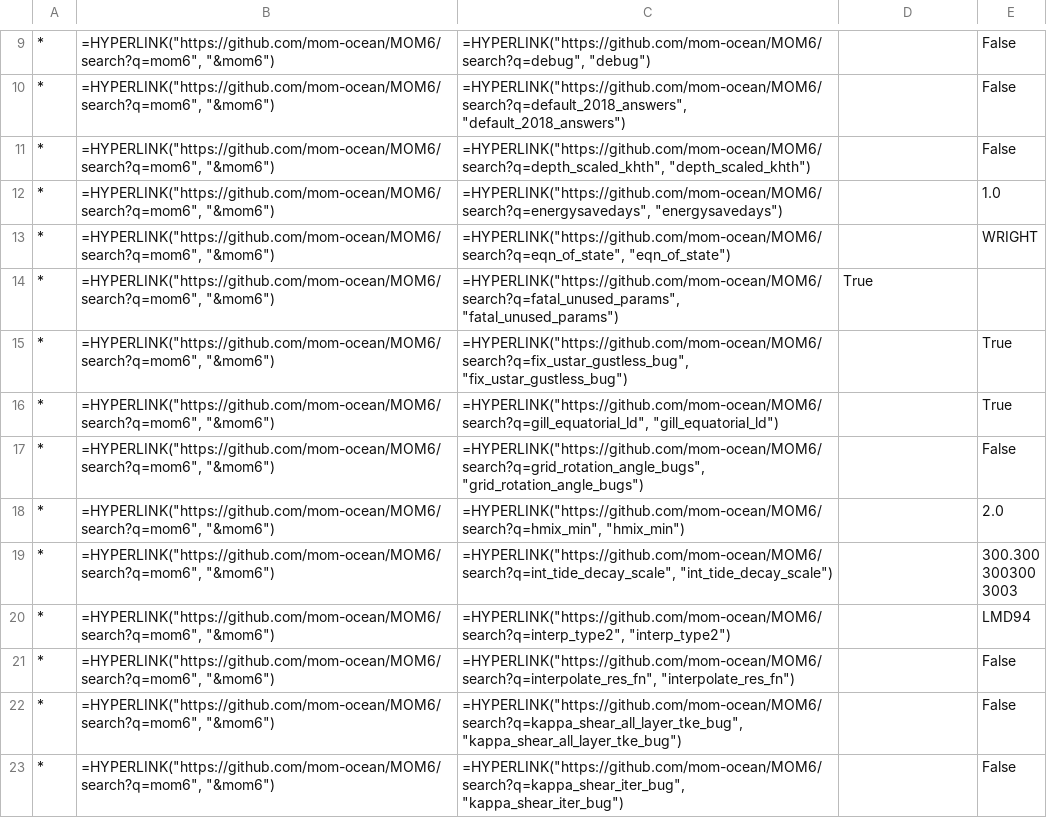
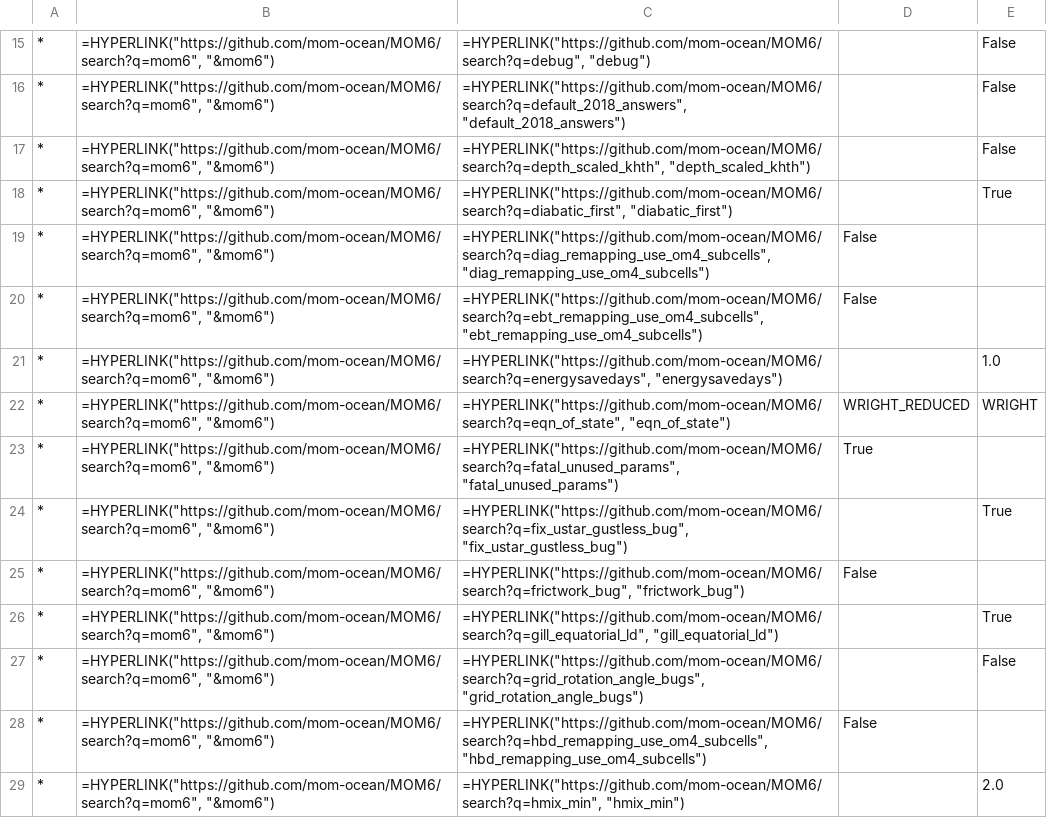
Before and after one commit to COSIMA/access-om3-doc, a CSV file: tables/MOM_input/MOM6-CICE6_MOM6-CICE6-WW3_nml_diff.csv, drawn as a sheet; only a part is shown, gaps mark what is left out; the shorter side is filled out with more unchanged rows; addresses are those after the commit; the diff covers the shown part only; the diff names each change by its address in the sheet, - before the commit and + after, or states it on an @@ line.

Commit message:
update submodules and tables

```diff
--- a/tables/MOM_input/MOM6-CICE6_MOM6-CICE6-WW3_nml_diff.csv
+++ b/tables/MOM_input/MOM6-CICE6_MOM6-CICE6-WW3_nml_diff.csv
+row 18: * | =HYPERLINK("https://github.com/mom-ocean/MOM6/search?q=mom6", "&mom6") | =HYPERLINK("https://github.com/mom-ocean/MOM6/search?q=diabatic_first", "diabatic_first") |  | True
+row 19: * | =HYPERLINK("https://github.com/mom-ocean/MOM6/search?q=mom6", "&mom6") | =HYPERLINK("https://github.com/mom-ocean/MOM6/search?q=diag_remapping_use_om4_subcells", "diag_remapping_use_om4_subcells") | False
+row 20: * | =HYPERLINK("https://github.com/mom-ocean/MOM6/search?q=mom6", "&mom6") | =HYPERLINK("https://github.com/mom-ocean/MOM6/search?q=ebt_remapping_use_om4_subcells", "ebt_remapping_use_om4_subcells") | False
-D22: (empty)
+D22: WRIGHT_REDUCED
+row 25: * | =HYPERLINK("https://github.com/mom-ocean/MOM6/search?q=mom6", "&mom6") | =HYPERLINK("https://github.com/mom-ocean/MOM6/search?q=frictwork_bug", "frictwork_bug") | False
+row 28: * | =HYPERLINK("https://github.com/mom-ocean/MOM6/search?q=mom6", "&mom6") | =HYPERLINK("https://github.com/mom-ocean/MOM6/search?q=hbd_remapping_use_om4_subcells", "hbd_remapping_use_om4_subcells") | False
```
Also changed, not shown: 20 added rows elsewhere in this file, tables/MOM_input/GFDL-OM4-OM5_nml.csv, tables/MOM_input/GFDL-OM4-OM5_nml_diff.csv, 35 other files.
